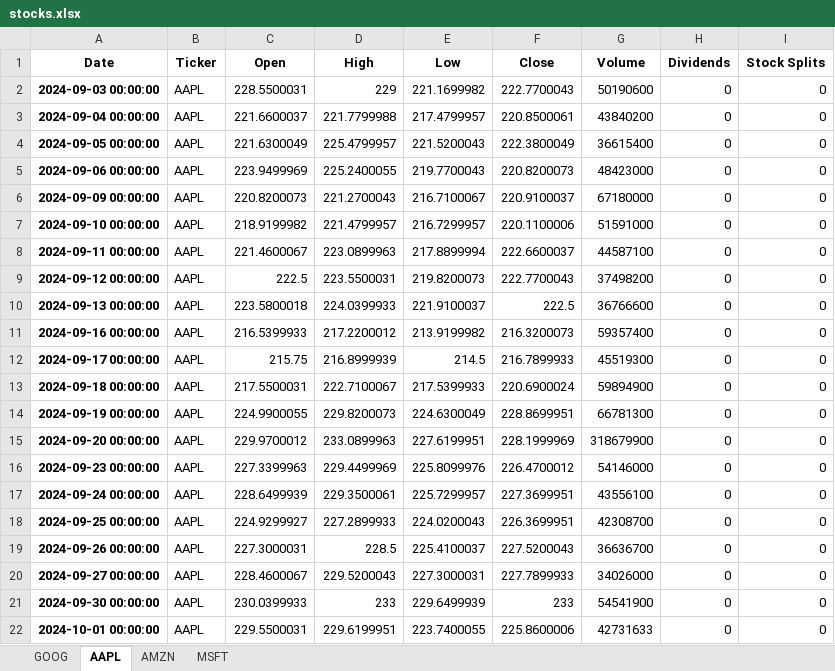
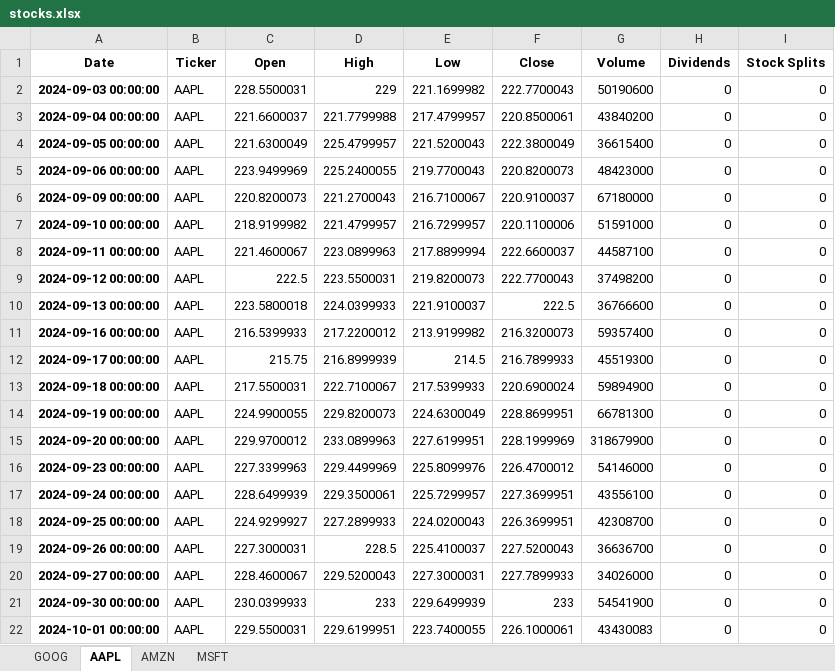
Before and after one commit to christensloth/Stock_tracking, an Excel workbook: stocks.xlsx, sheet AAPL, drawn as a sheet; values as stored, in another font and other column widths than the file's, no borders; the diff names each change by its address in the sheet, - before the commit and + after, or states it on an @@ line.

```diff
--- a/stocks.xlsx (sheet AAPL)
+++ b/stocks.xlsx (sheet AAPL)
-F22 (Close): 225.8600006
+F22 (Close): 226.1000061
-G22 (Volume): 42731633
+G22 (Volume): 43430083
```
Also changed, not shown: sheet AMZN, sheet MSFT, sheet GOOG, 1 other file.
